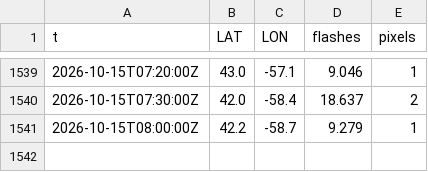
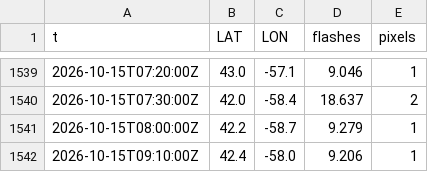
Before and after one commit to ramposani06/lightning-recorder, a CSV file: data/flashes_2026-10-15.csv, drawn as a sheet; only a part is shown, gaps mark what is left out; the diff names each change by its address in the sheet, - before the commit and + after, or states it on an @@ line.

```diff
--- a/data/flashes_2026-10-15.csv
+++ b/data/flashes_2026-10-15.csv
+row 1542: 2026-10-15T09:10:00Z | 42.4 | -58.0 | 9.206 | 1
```
Also changed, not shown: data/steps_2026-10.csv.
